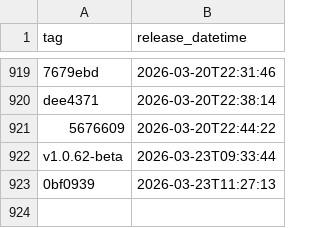
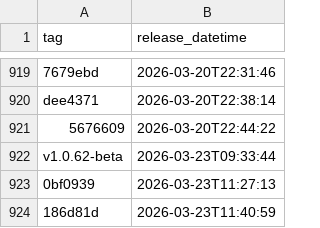
Before and after one commit to NHSDigital/eps-aws-dashboards, a CSV file: _data/dev_deployments.csv, drawn as a sheet; only a part is shown, gaps mark what is left out.

```diff
--- a/_data/dev_deployments.csv
+++ b/_data/dev_deployments.csv
@@ -923 +923,2 @@ v1.0.62-beta,2026-03-23T09:33:44
 0bf0939,2026-03-23T11:27:13
+186d81d,2026-03-23T11:40:59
```
Also changed, not shown: 1 other file.
